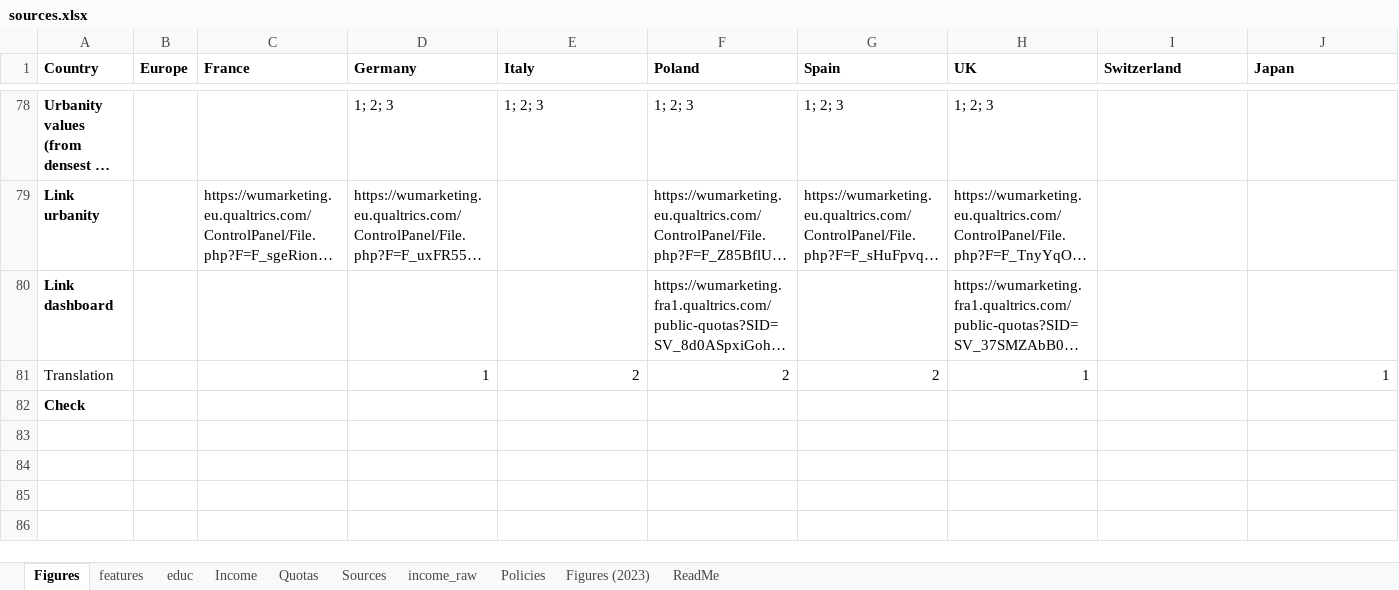
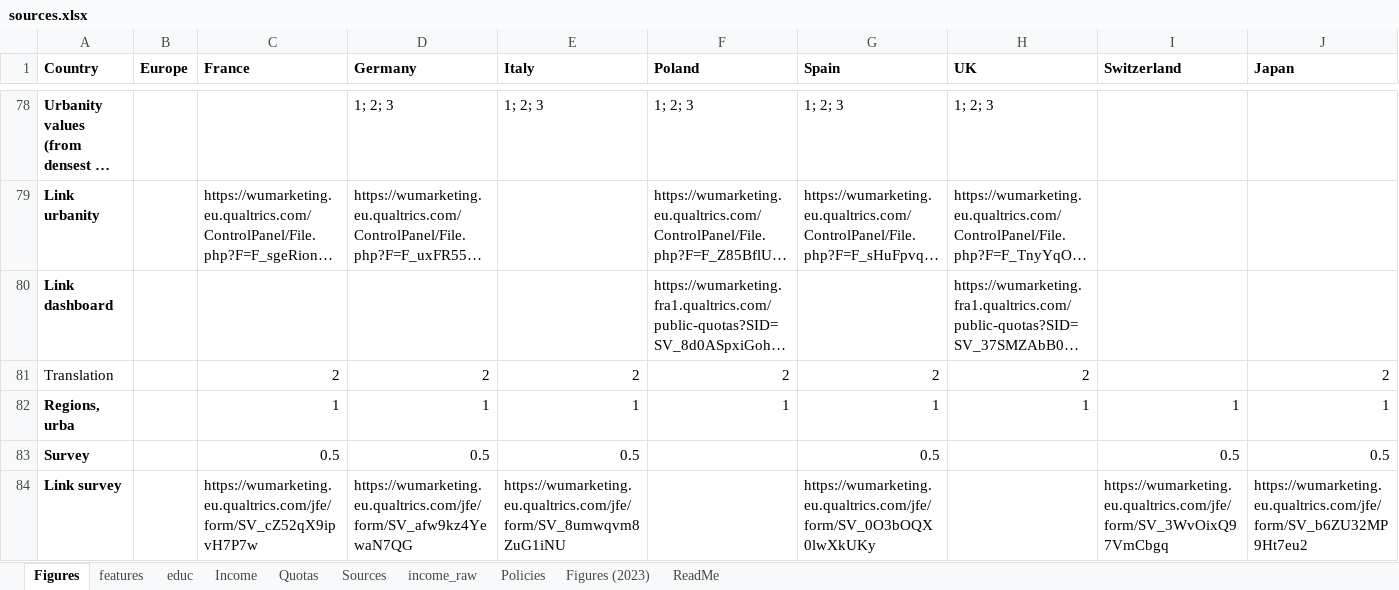
Before and after one commit to bixiou/robustness_global_redistr, an Excel workbook: questionnaire/sources.xlsx, sheet Figures, drawn as a sheet; only a part is shown, gaps mark what is left out; long unchanged cells end in …; values as stored, in another font and other column widths than the file's, no borders; removed rows and columns are numbered as before the commit, all else as after; rows hold the shown columns only; the diff names each change by its address in the sheet, - before the commit and + after, or states it on an @@ line.

Commit message:
urbanity & region, features, policies

```diff
--- a/questionnaire/sources.xlsx (sheet Figures)
+++ b/questionnaire/sources.xlsx (sheet Figures)
-C81 (France): (empty)
+C81 (France): 2
-D81 (Germany): 1
+D81 (Germany): 2
-H81 (UK): 1
+H81 (UK): 2
-J81 (Japan): 1
+J81 (Japan): 2
-row 82: Check
+row 82: Regions, urba |  | 1 | 1 | 1 | 1 | 1 | 1 | 1 | 1
+row 83: Survey |  | 0.5 | 0.5 | 0.5 |  | 0.5 |  | 0.5 | 0.5
+row 84: Link survey |  | https://wumarketing.eu.qualtrics.com/jfe/form/SV_cZ52qX9ipvH7P7w | https://wumarketing.eu.qualtrics.com/jfe/form/SV_afw9kz4YewaN7QG | https://wumarketing.eu.qualtrics.com/jfe/form/SV_8umwqvm8ZuG1iNU |  | https://wumarketing.eu.qualtrics.com/jfe/form/SV_0O3bOQX0lwXkUKy |  | https://wumarketing.eu.qualtrics.com/jfe/form/SV_3WvOixQ97VmCbgq | https://wumarketing.eu.qualtrics.com/jfe/form/SV_b6ZU32MP9Ht7eu2
```
Also changed, not shown: sheet features, 57 other files.
